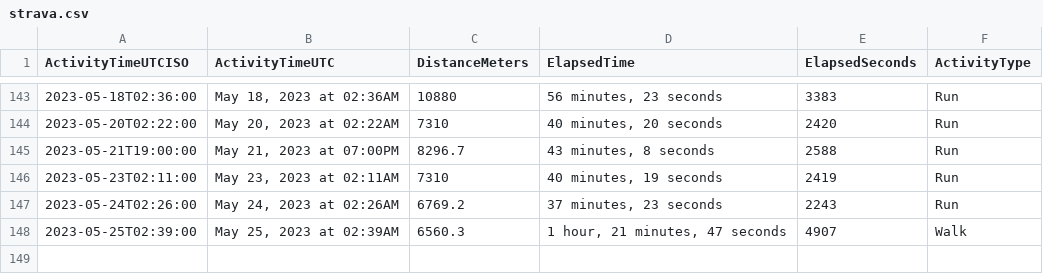
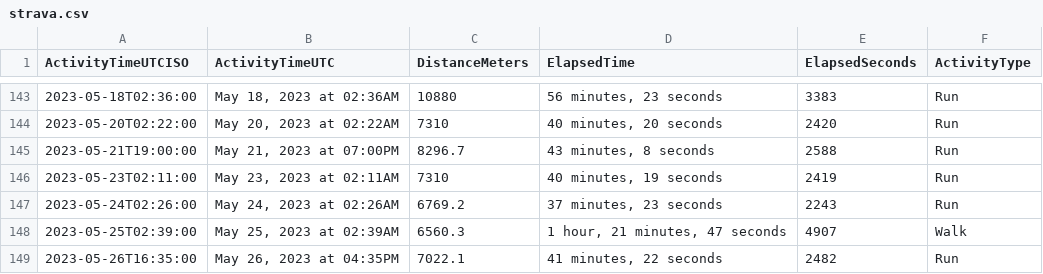
Before and after one commit to casassg/stats, a CSV file: strava.csv, drawn as a sheet; only a part is shown, gaps mark what is left out; the diff names each change by its address in the sheet, - before the commit and + after, or states it on an @@ line.

Commit message:
Flat: latest data (2023-05-26T16:20:54.706Z) {   "date": "2023-05-26T16:20:54.706Z",   "files": [     {       "name": "strava.csv",       "deltaBytes": 88,       "source": "https://docs.google.com/spreadsheets/d/1hQwF3sVDmqJ9rjAku9TIGDjpqrkhtO1QUyvLb5d2QFc/export?format=csv&gid=1980723697"     }   ] }

```diff
--- a/strava.csv
+++ b/strava.csv
+row 149: 2023-05-26T16:35:00 | May 26, 2023 at 04:35PM | 7022.1 | 41 minutes, 22 seconds | 2482 | Run
```
